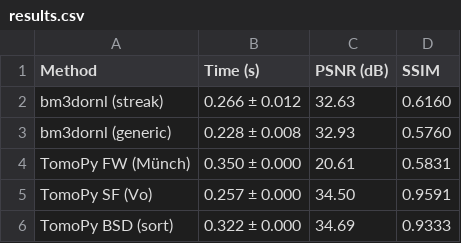
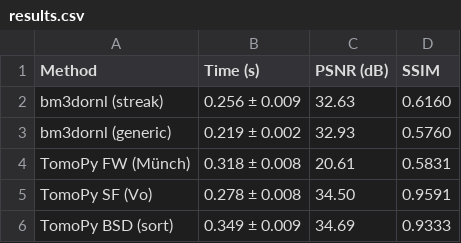
Before and after one commit to ornlneutronimaging/bm3dornl, a CSV file: study/results/linux_x86_64/results.csv, drawn as a sheet.

Commit message:
update linux benchmark results

```diff
--- a/study/results/linux_x86_64/results.csv
+++ b/study/results/linux_x86_64/results.csv
@@ -1,6 +1,6 @@
 Method,Time (s),PSNR (dB),SSIM
-bm3dornl (streak),0.266 ± 0.012,32.63,0.6160
-bm3dornl (generic),0.228 ± 0.008,32.93,0.5760
-TomoPy FW (Münch),0.350 ± 0.000,20.61,0.5831
-TomoPy SF (Vo),0.257 ± 0.000,34.50,0.9591
-TomoPy BSD (sort),0.322 ± 0.000,34.69,0.9333
+bm3dornl (streak),0.256 ± 0.009,32.63,0.6160
+bm3dornl (generic),0.219 ± 0.002,32.93,0.5760
+TomoPy FW (Münch),0.318 ± 0.008,20.61,0.5831
+TomoPy SF (Vo),0.278 ± 0.008,34.50,0.9591
+TomoPy BSD (sort),0.349 ± 0.009,34.69,0.9333
```
Also changed, not shown: study/results/linux_x86_64/consolidated_results.csv, study/results/linux_x86_64/data/metrics.csv, 8 other files.
